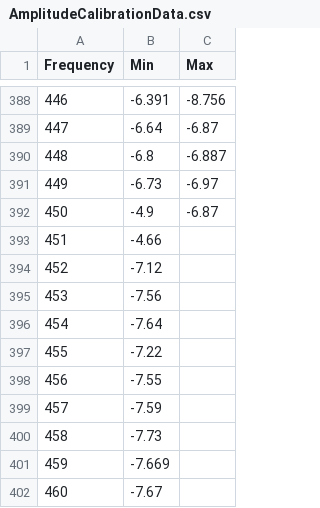
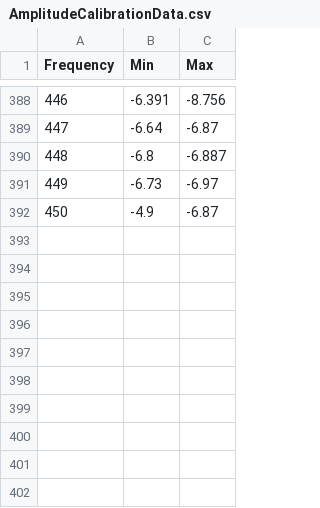
Before and after one commit to chiranthsiddappa/AD9912, a CSV file: AmplitudeCalibrationData.csv, drawn as a sheet; only a part is shown, gaps mark what is left out.

```diff
--- a/AmplitudeCalibrationData.csv
+++ b/AmplitudeCalibrationData.csv
@@ -392,11 +392 @@ Frequency,Min,Max
 450,-4.9,-6.87
-451,-4.66,
-452,-7.12,
-453,-7.56,
-454,-7.64,
-455,-7.22,
-456,-7.55,
-457,-7.59,
-458,-7.73,
-459,-7.669,
-460,-7.67,
```
Also changed, not shown: 2 other files.
